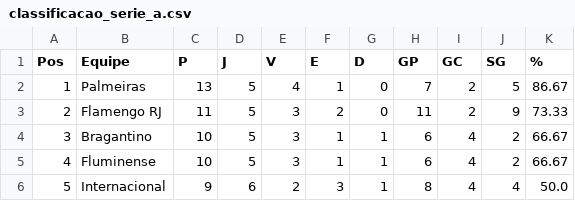
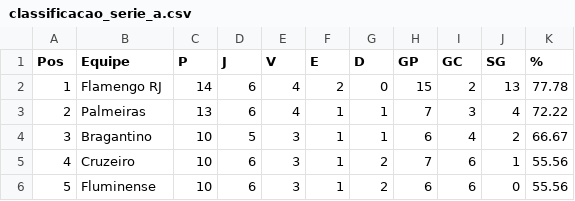
Before and after one commit to tlvzz/campeonato-brasileiro, a CSV file: classificacao_serie_a.csv, drawn as a sheet; only a part is shown; the diff covers the shown part only.

```diff
--- a/classificacao_serie_a.csv
+++ b/classificacao_serie_a.csv
@@ -1,6 +1,6 @@
 Pos,Equipe,P,J,V,E,D,GP,GC,SG,%
-1,Palmeiras,13,5,4,1,0,7,2,5,86.67
-2,Flamengo RJ,11,5,3,2,0,11,2,9,73.33
+1,Flamengo RJ,14,6,4,2,0,15,2,13,77.78
+2,Palmeiras,13,6,4,1,1,7,3,4,72.22
 3,Bragantino,10,5,3,1,1,6,4,2,66.67
-4,Fluminense,10,5,3,1,1,6,4,2,66.67
-5,Internacional,9,6,2,3,1,8,4,4,50.0
+4,Cruzeiro,10,6,3,1,2,7,6,1,55.56
+5,Fluminense,10,6,3,1,2,6,6,0,55.56
```
Also changed, not shown: 96 edited cells elsewhere in this file, resultados_serie_a.csv, 1 other file.
